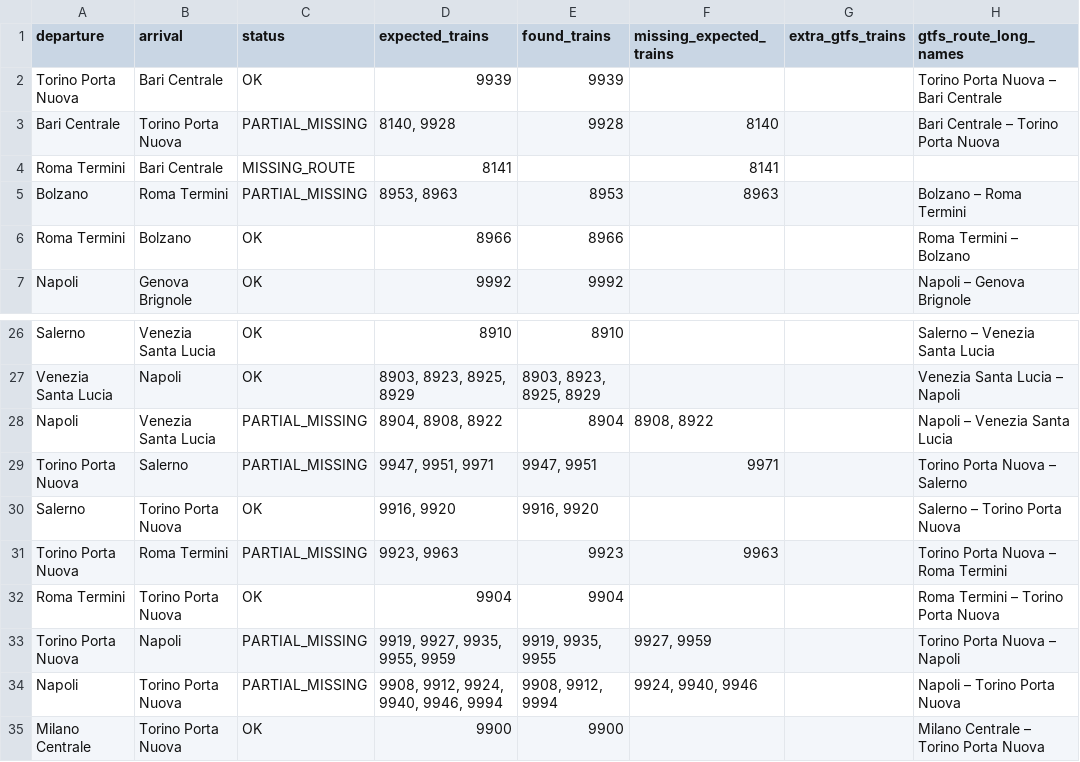
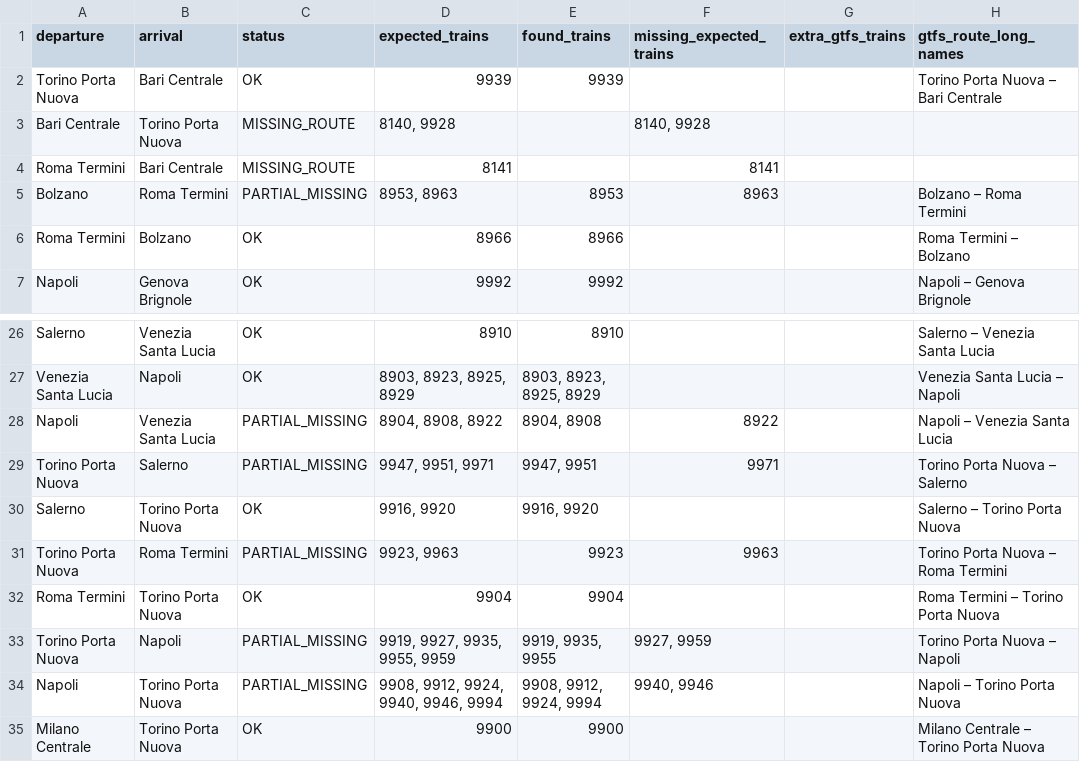
Before and after one commit to AlvaroTrabanco/italo-train-scraper, a CSV file: reports/missing_routes_latest.csv, drawn as a sheet; only a part is shown, gaps mark what is left out.

```diff
--- a/reports/missing_routes_latest.csv
+++ b/reports/missing_routes_latest.csv
@@ -2,3 +2,3 @@ departure,arrival,status,expected_trains,found_trains,missing_expected_trains,ex
 Torino Porta Nuova,Bari Centrale,OK,9939,9939,,,Torino Porta Nuova – Bari Centrale
-Bari Centrale,Torino Porta Nuova,PARTIAL_MISSING,"8140, 9928",9928,8140,,Bari Centrale – Torino Porta Nuova
+Bari Centrale,Torino Porta Nuova,MISSING_ROUTE,"8140, 9928",,"8140, 9928",,
 Roma Termini,Bari Centrale,MISSING_ROUTE,8141,,8141,,
@@ -27,3 +27,3 @@ Salerno,Venezia Santa Lucia,OK,8910,8910,,,Salerno – Venezia Santa Lucia
 Venezia Santa Lucia,Napoli,OK,"8903, 8923, 8925, 8929","8903, 8923, 8925, 8929",,,Venezia Santa Lucia – Napoli
-Napoli,Venezia Santa Lucia,PARTIAL_MISSING,"8904, 8908, 8922",8904,"8908, 8922",,Napoli – Venezia Santa Lucia
+Napoli,Venezia Santa Lucia,PARTIAL_MISSING,"8904, 8908, 8922","8904, 8908",8922,,Napoli – Venezia Santa Lucia
 Torino Porta Nuova,Salerno,PARTIAL_MISSING,"9947, 9951, 9971","9947, 9951",9971,,Torino Porta Nuova – Salerno
@@ -33,3 +33,3 @@ Roma Termini,Torino Porta Nuova,OK,9904,9904,,,Roma Termini – Torino Porta Nuo
 Torino Porta Nuova,Napoli,PARTIAL_MISSING,"9919, 9927, 9935, 9955, 9959","9919, 9935, 9955","9927, 9959",,Torino Porta Nuova – Napoli
-Napoli,Torino Porta Nuova,PARTIAL_MISSING,"9908, 9912, 9924, 9940, 9946, 9994","9908, 9912, 9994","9924, 9940, 9946",,Napoli – Torino Porta Nuova
+Napoli,Torino Porta Nuova,PARTIAL_MISSING,"9908, 9912, 9924, 9940, 9946, 9994","9908, 9912, 9924, 9994","9940, 9946",,Napoli – Torino Porta Nuova
 Milano Centrale,Torino Porta Nuova,OK,9900,9900,,,Milano Centrale – Torino Porta Nuova
```
Also changed, not shown: 31 other files.
